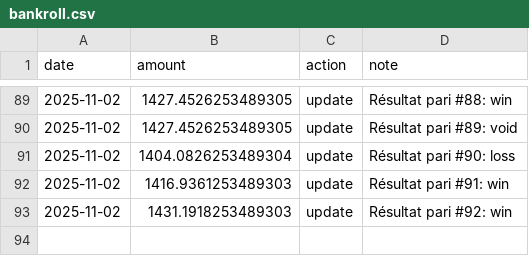
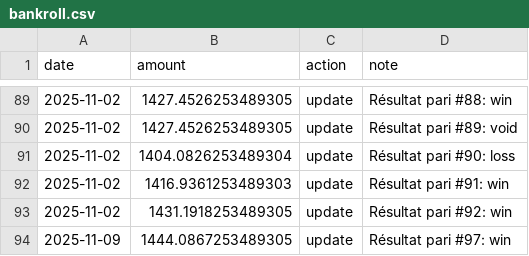
Before and after one commit to narvall018/ufc_predictor, a CSV file: bets/bankroll.csv, drawn as a sheet; only a part is shown, gaps mark what is left out.

Commit message:
Update bankroll after bet #97

```diff
--- a/bets/bankroll.csv
+++ b/bets/bankroll.csv
@@ -92,2 +92,3 @@ date,amount,action,note
 2025-11-02,1416.9361253489303,update,Résultat pari #91: win
-2025-11-02,1431.1918253489303,update,Résultat pari #92: win
+2025-11-02,1431.1918253489305,update,Résultat pari #92: win
+2025-11-09,1444.0867253489305,update,Résultat pari #97: win
```
